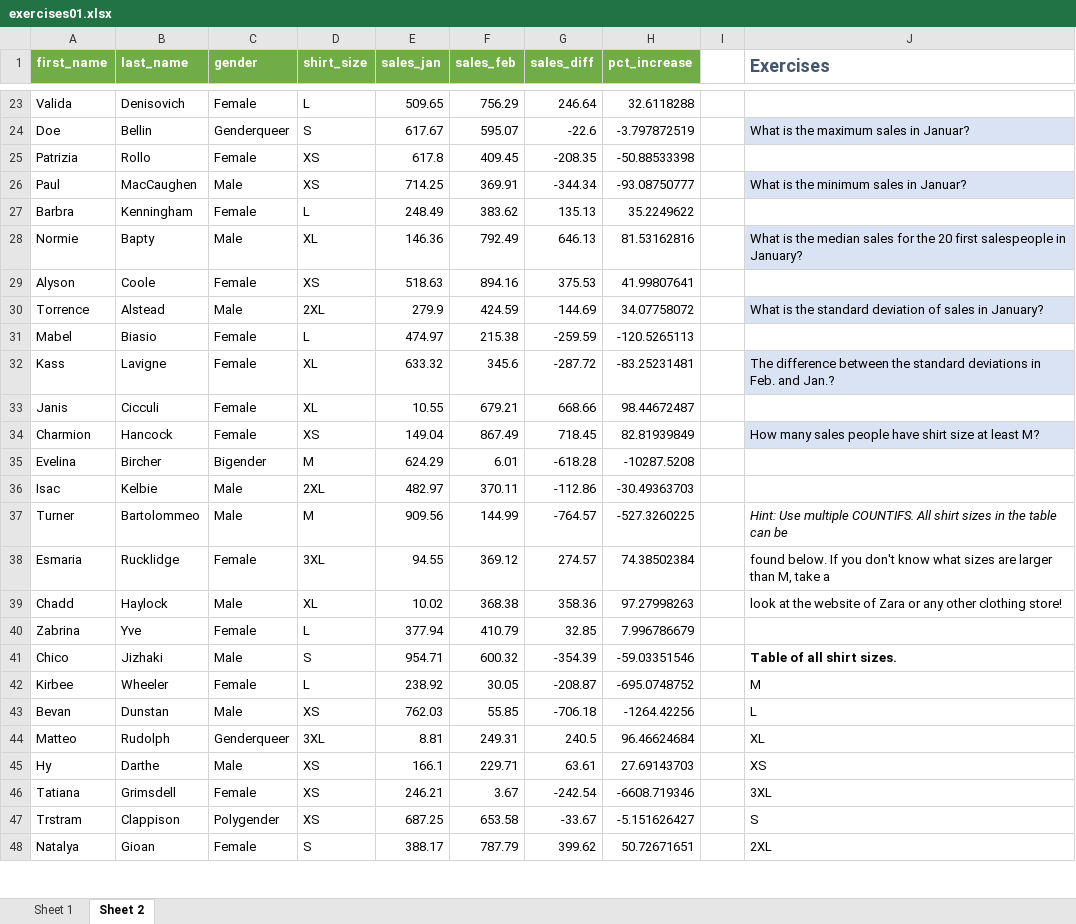
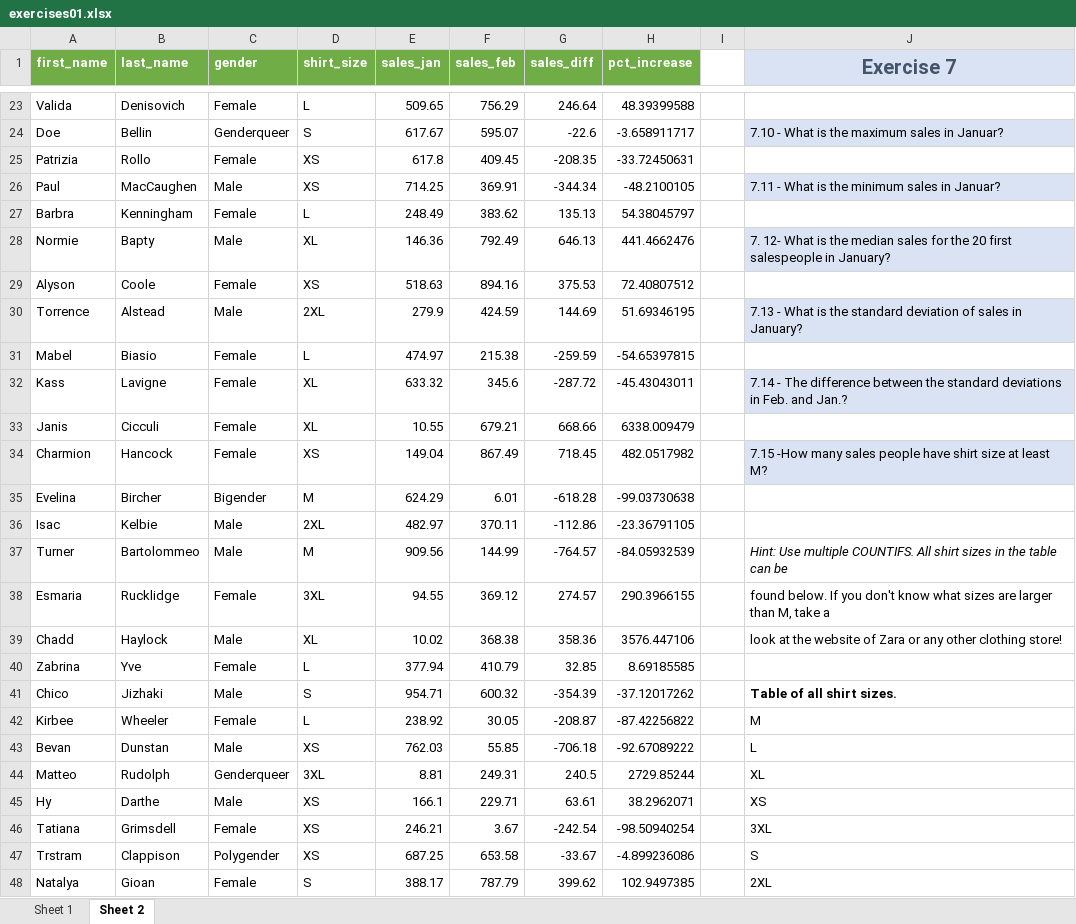
Before and after one commit to BI-DS/ELE-3915, an Excel workbook: exercises/exercises01.xlsx, sheet Sheet 2, drawn as a sheet; only a part is shown, gaps mark what is left out; values as stored, in another font and other column widths than the file's, no borders; the diff covers the shown part only; the diff names each change by its address in the sheet, - before the commit and + after, or states it on an @@ line.

```diff
--- a/exercises/exercises01.xlsx (sheet Sheet 2)
+++ b/exercises/exercises01.xlsx (sheet Sheet 2)
-J1: Exercises
+J1: Exercise 7
@@ J1 fill: none → #DAE3F3, text size: larger, alignment: left → center @@
-H23 (pct_increase): 32.6118288
+H23 (pct_increase): 48.39399588
-H24 (pct_increase): -3.797872519
+H24 (pct_increase): -3.658911717
-J24 (Exercise 7): What is the maximum sales in Januar?
+J24 (Exercise 7): 7.10 - What is the maximum sales in Januar?
-H25 (pct_increase): -50.88533398
+H25 (pct_increase): -33.72450631
-H26 (pct_increase): -93.08750777
+H26 (pct_increase): -48.2100105
-J26 (Exercise 7): What is the minimum sales in Januar?
+J26 (Exercise 7): 7.11 - What is the minimum sales in Januar?
-H27 (pct_increase): 35.2249622
+H27 (pct_increase): 54.38045797
-H28 (pct_increase): 81.53162816
+H28 (pct_increase): 441.4662476
-J28 (Exercise 7): What is…
+J28 (Exercise 7): 7. 12- What is…
-H29 (pct_increase): 41.99807641
+H29 (pct_increase): 72.40807512
-H30 (pct_increase): 34.07758072
+H30 (pct_increase): 51.69346195
-J30 (Exercise 7): What is…
+J30 (Exercise 7): 7.13 - What is…
-H31 (pct_increase): -120.5265113
+H31 (pct_increase): -54.65397815
-H32 (pct_increase): -83.25231481
+H32 (pct_increase): -45.43043011
-J32 (Exercise 7): The difference…
+J32 (Exercise 7): 7.14 - The difference…
-H33 (pct_increase): 98.44672487
+H33 (pct_increase): 6338.009479
-H34 (pct_increase): 82.81939849
+H34 (pct_increase): 482.0517982
-J34 (Exercise 7): How many sales…
+J34 (Exercise 7): 7.15 -How many sales…
-H35 (pct_increase): -10287.5208
+H35 (pct_increase): -99.03730638
-H36 (pct_increase): -30.49363703
+H36 (pct_increase): -23.36791105
-H37 (pct_increase): -527.3260225
+H37 (pct_increase): -84.05932539
-H38 (pct_increase): 74.38502384
+H38 (pct_increase): 290.3966155
-H39 (pct_increase): 97.27998263
+H39 (pct_increase): 3576.447106
-H40 (pct_increase): 7.996786679
+H40 (pct_increase): 8.69185585
-H41 (pct_increase): -59.03351546
+H41 (pct_increase): -37.12017262
-H42 (pct_increase): -695.0748752
+H42 (pct_increase): -87.42256822
-H43 (pct_increase): -1264.42256
+H43 (pct_increase): -92.67089222
-H44 (pct_increase): 96.46624684
+H44 (pct_increase): 2729.85244
-H45 (pct_increase): 27.69143703
+H45 (pct_increase): 38.2962071
-H46 (pct_increase): -6608.719346
+H46 (pct_increase): -98.50940254
-H47 (pct_increase): -5.151626427
+H47 (pct_increase): -4.899236086
-H48 (pct_increase): 50.72671651
+H48 (pct_increase): 102.9497385
```
Also changed, not shown: 185 edited cells elsewhere in this sheet, sheet Sheet 1, charts or pictures, slides/lecture01.xlsx, 7 other files.
